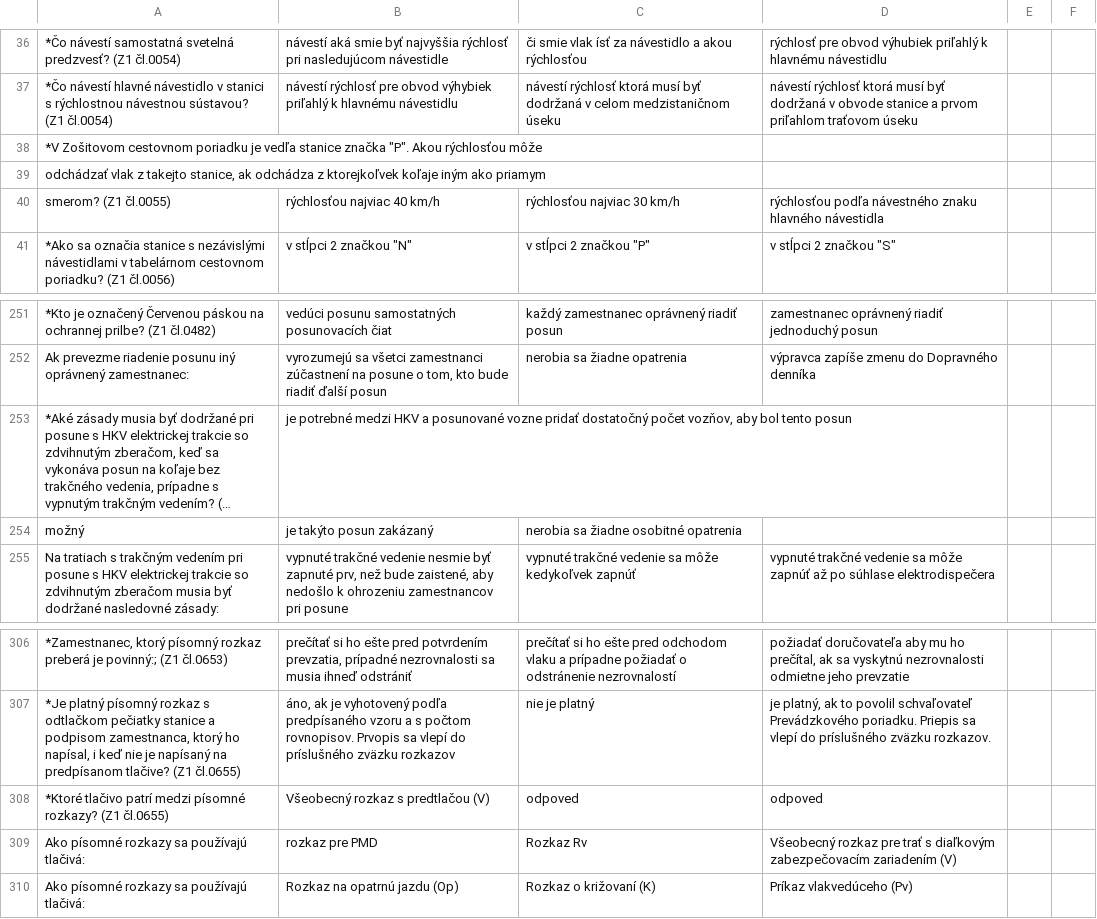
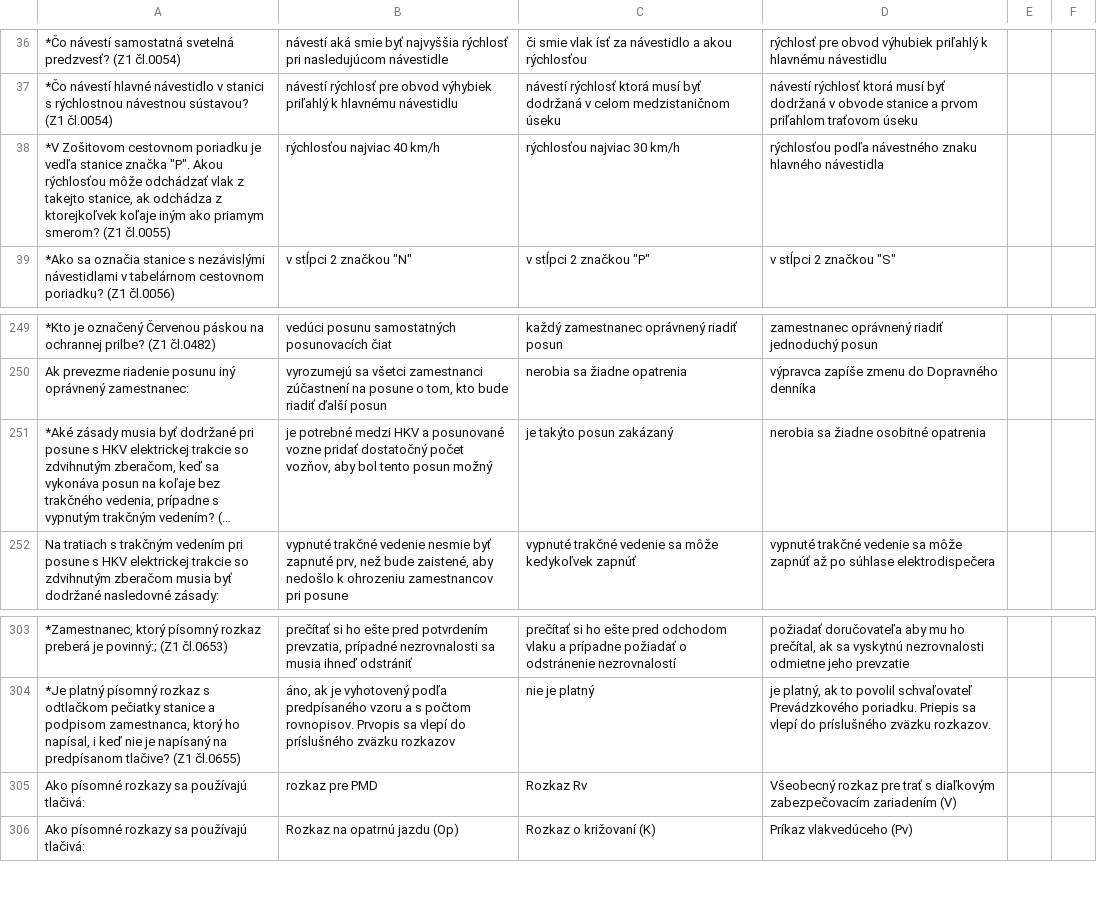
Before and after one commit to zpl-zak/zsr-tester, a CSV file: conv/input.csv, drawn as a sheet; only a part is shown, gaps mark what is left out; long unchanged cells end in …; removed rows and columns are numbered as before the commit, all else as after; the diff names each change by its address in the sheet, - before the commit and + after, or states it on an @@ line.

```diff
--- a/conv/input.csv
+++ b/conv/input.csv
-row 38: *V Zošitovom cestovnom poriadku je vedľa stanice značka "P". Akou rýchlosťou môže
-row 39: odchádzať vlak z takejto stanice, ak odchádza z ktorejkoľvek koľaje iným ako priamym
-A38: smerom? (Z1…
+A38: *V Zošitovom cestovnom poriadku je vedľa stanice značka "P". Akou rýchlosťou môže odchádzať vlak z takejto stanice, ak odchádza z ktorejkoľvek koľaje iným ako priamym smerom? (Z1…
-B251: …tento posun
+B251: …tento posun možný
-C251: (empty)
+C251: je takýto posun zakázaný
-D251: (empty)
+D251: nerobia sa žiadne osobitné opatrenia
-row 254: možný | je takýto posun zakázaný | nerobia sa žiadne osobitné opatrenia
-row 308: *Ktoré tlačivo patrí medzi písomné rozkazy? (Z1 čl.0655) | Všeobecný rozkaz s predtlačou (V) | odpoved | odpoved
```
Also changed, not shown: 1 other file.
